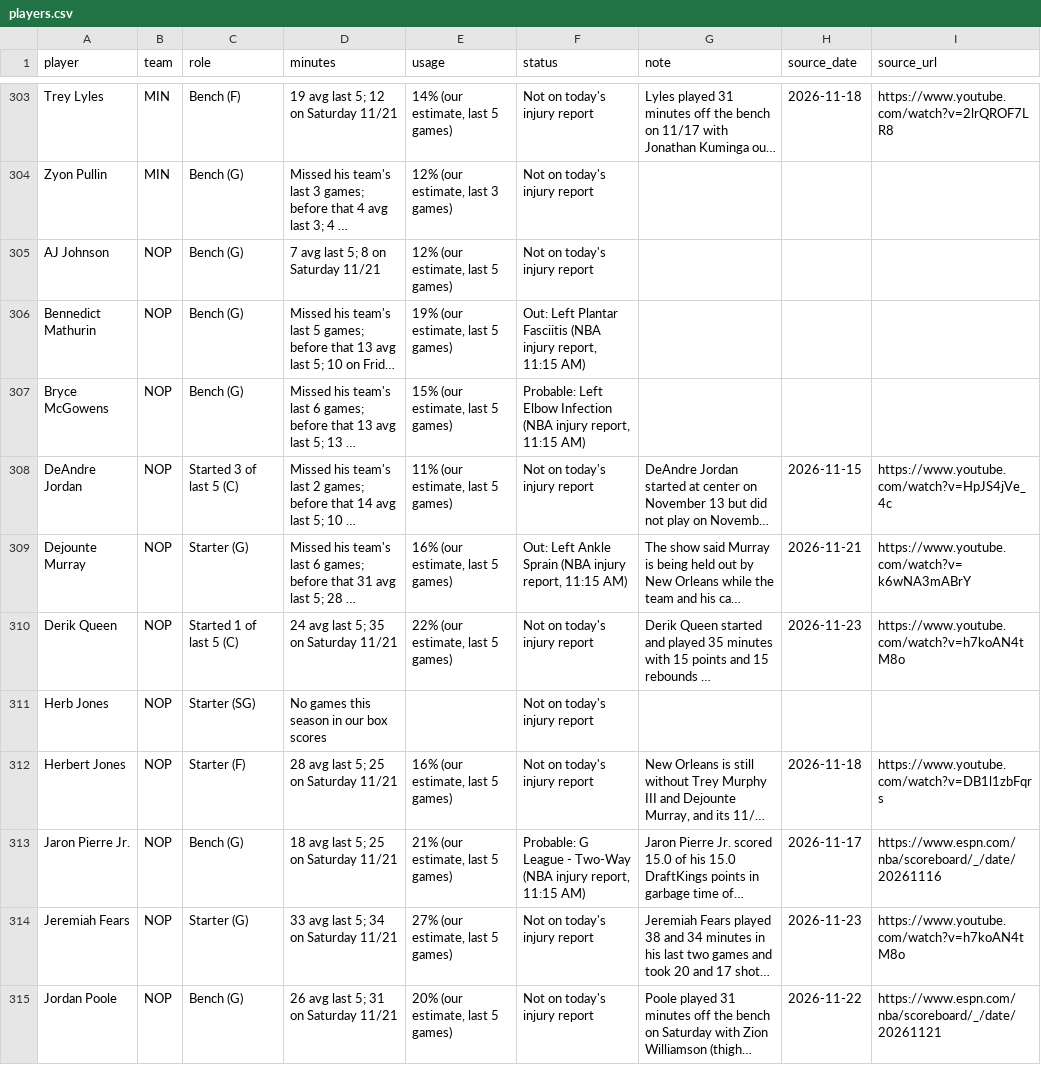
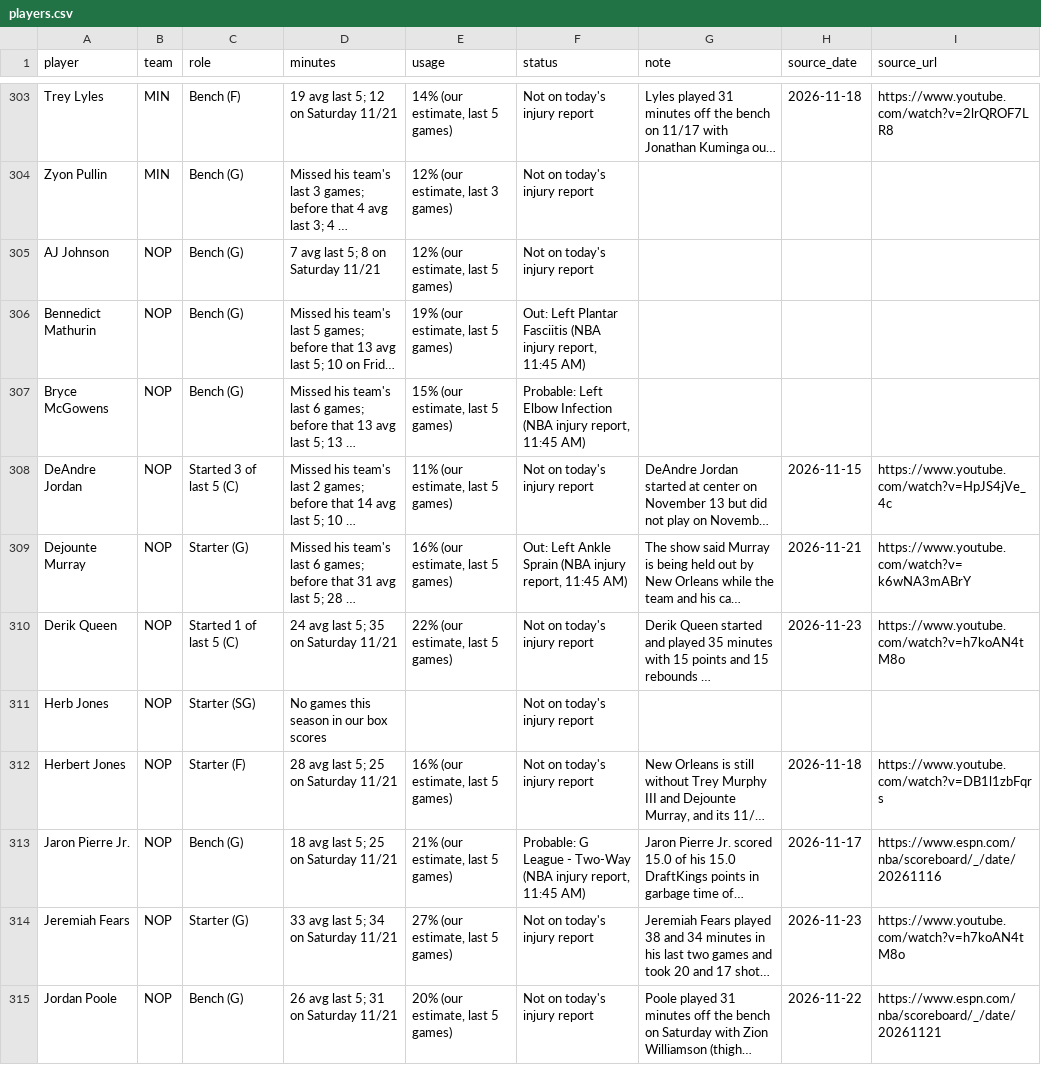
Before and after one commit to nascardataguy2/nba-2026-27, a CSV file: data/players.csv, drawn as a sheet; only a part is shown, gaps mark what is left out; long unchanged cells end in …; the diff covers the shown part only; the diff names each change by its address in the sheet, - before the commit and + after, or states it on an @@ line.

```diff
--- a/data/players.csv
+++ b/data/players.csv
-F306 (status): …injury report, 11:15 AM)
+F306 (status): …injury report, 11:45 AM)
-F307 (status): …injury report, 11:15 AM)
+F307 (status): …injury report, 11:45 AM)
-F309 (status): …injury report, 11:15 AM)
+F309 (status): …injury report, 11:45 AM)
-F313 (status): …injury report, 11:15 AM)
+F313 (status): …injury report, 11:45 AM)
```
Also changed, not shown: 56 edited cells elsewhere in this file, data/injuries.csv, 13 other files.
